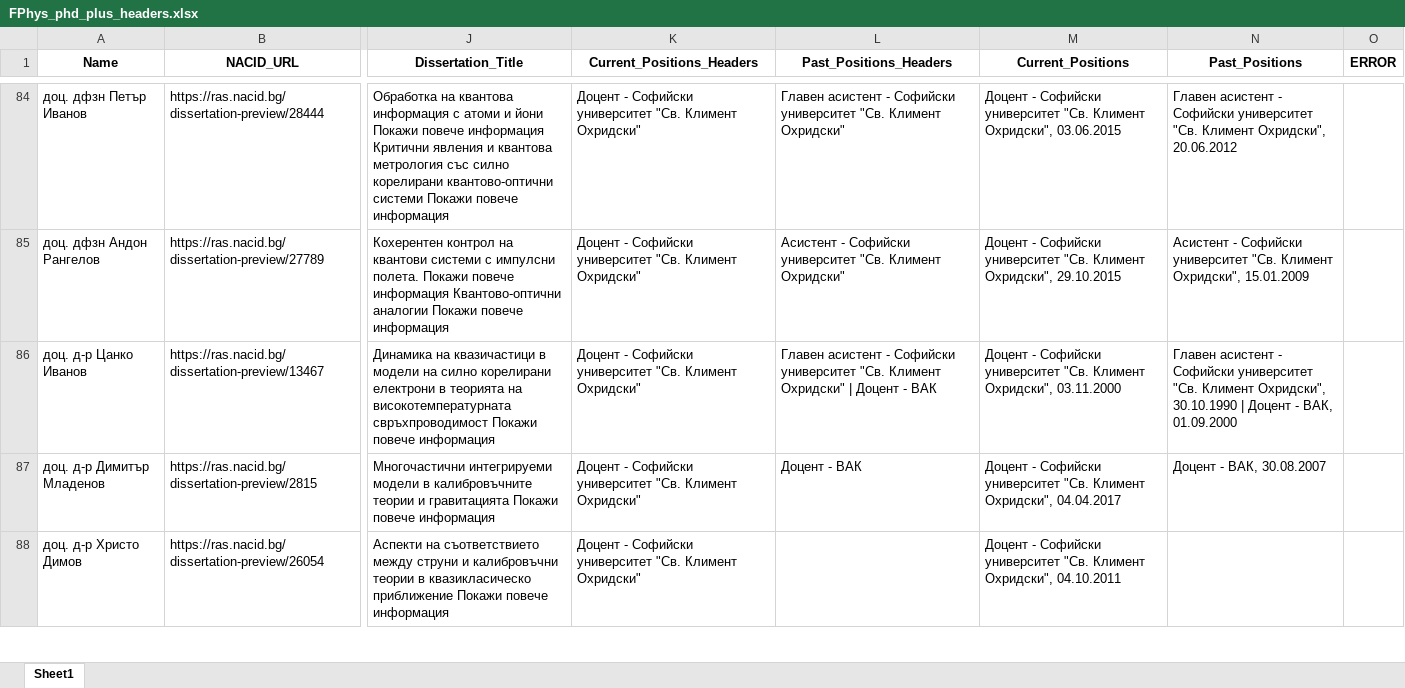
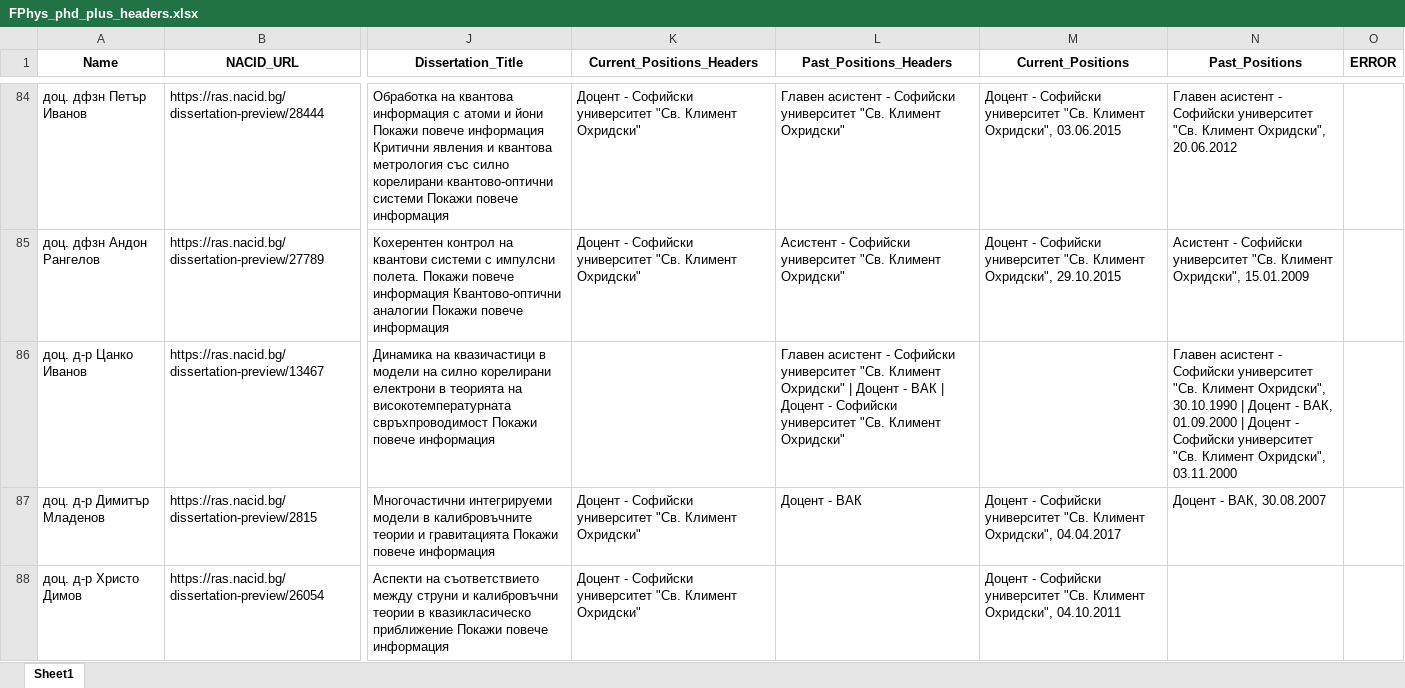
Before and after one commit to stoychorr/Academic_inbreeding_research, an Excel workbook: Scraping/Inbreeding_FPHYS/JUPITER_PIPILINE/FPhys_phd_plus_headers.xlsx, sheet Sheet1, drawn as a sheet; only a part is shown, gaps mark what is left out; values as stored, in another font and other column widths than the file's, no borders; the diff covers the shown part only; the diff names each change by its address in the sheet, - before the commit and + after, or states it on an @@ line.

Commit message:
new code
I made some code that also extracts the entire institution from nacid in a way thats easy for later scraping. I then copied the code across all the faculties and NBU. With this in mind we can actually estimate the amount of inbreeding for more instituions

```diff
--- a/Scraping/Inbreeding_FPHYS/JUPITER_PIPILINE/FPhys_phd_plus_headers.xlsx (sheet Sheet1)
+++ b/Scraping/Inbreeding_FPHYS/JUPITER_PIPILINE/FPhys_phd_plus_headers.xlsx (sheet Sheet1)
-K86 (Current_Positions_Headers): Доцент - Софийски университет "Св. Климент Охридски"
+K86 (Current_Positions_Headers): (empty)
-L86 (Past_Positions_Headers): …- ВАК
+L86 (Past_Positions_Headers): …- ВАК | Доцент - Софийски университет "Св. Климент Охридски"
-M86 (Current_Positions): Доцент - Софийски университет "Св. Климент Охридски", 03.11.2000
+M86 (Current_Positions): (empty)
-N86 (Past_Positions): …ВАК, 01.09.2000
+N86 (Past_Positions): …ВАК, 01.09.2000 | Доцент - Софийски университет "Св. Климент Охридски", 03.11.2000
```
Also changed, not shown: 47 edited cells elsewhere in this sheet, 5 other files.
